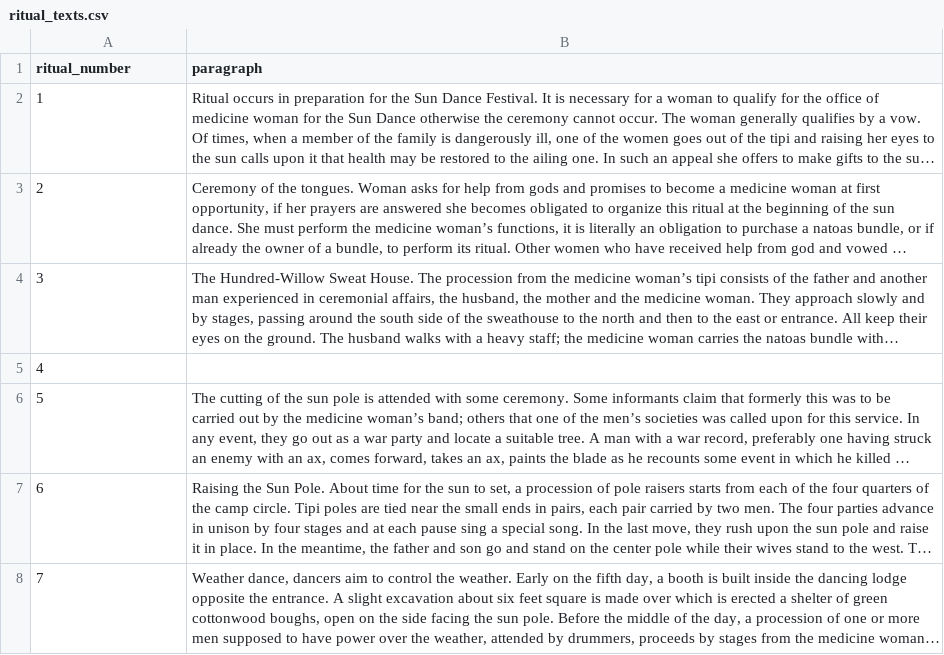
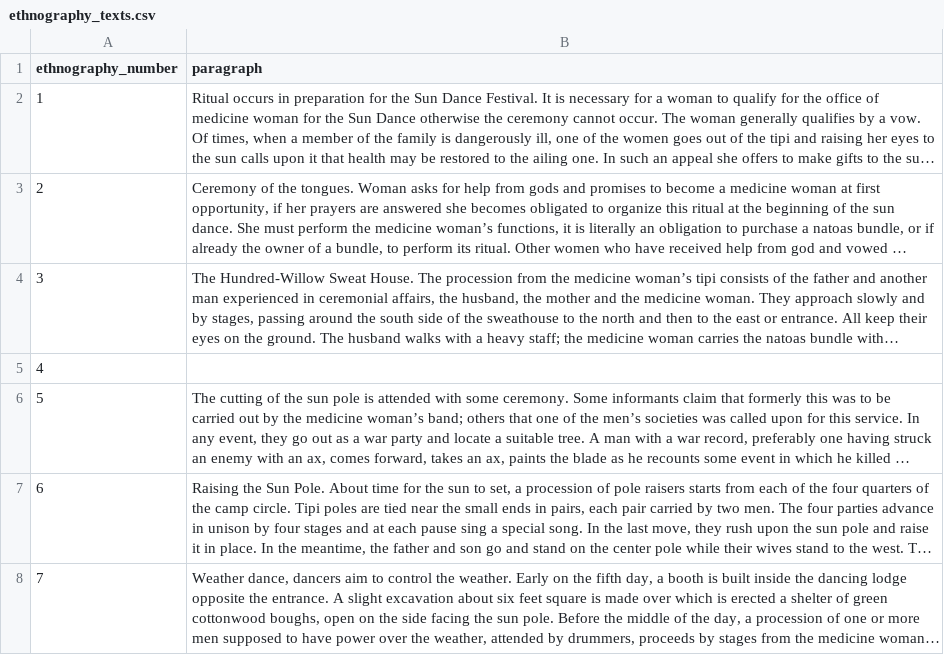
Before and after one commit to EdoardoChidichimo/EthnographyCoding, a CSV file: data/ethnography_texts.csv (was data/ritual_texts.csv), drawn as a sheet; only a part is shown; long unchanged cells end in …; the diff names each change by its address in the sheet, - before the commit and + after, or states it on an @@ line.

```diff
--- a/data/ritual_texts.csv
+++ b/data/ethnography_texts.csv
-A1: ritual_number
+A1: ethnography_number
```
Also changed, not shown: data/human_coded.csv, 12 other files.
